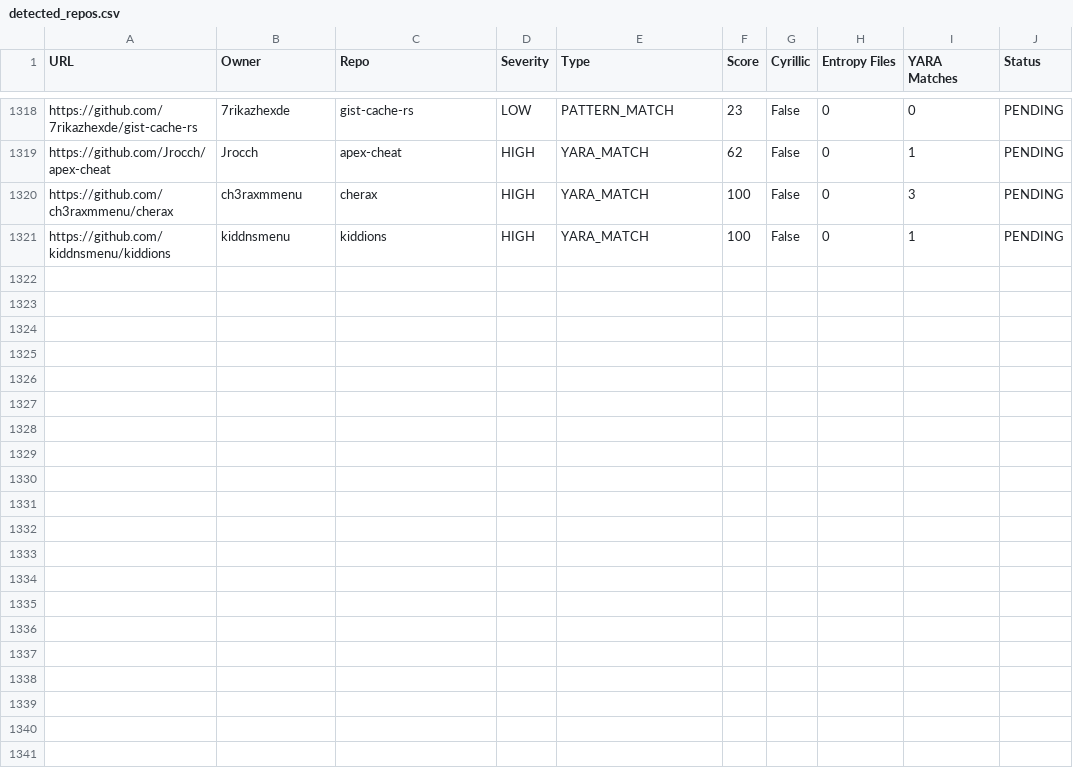
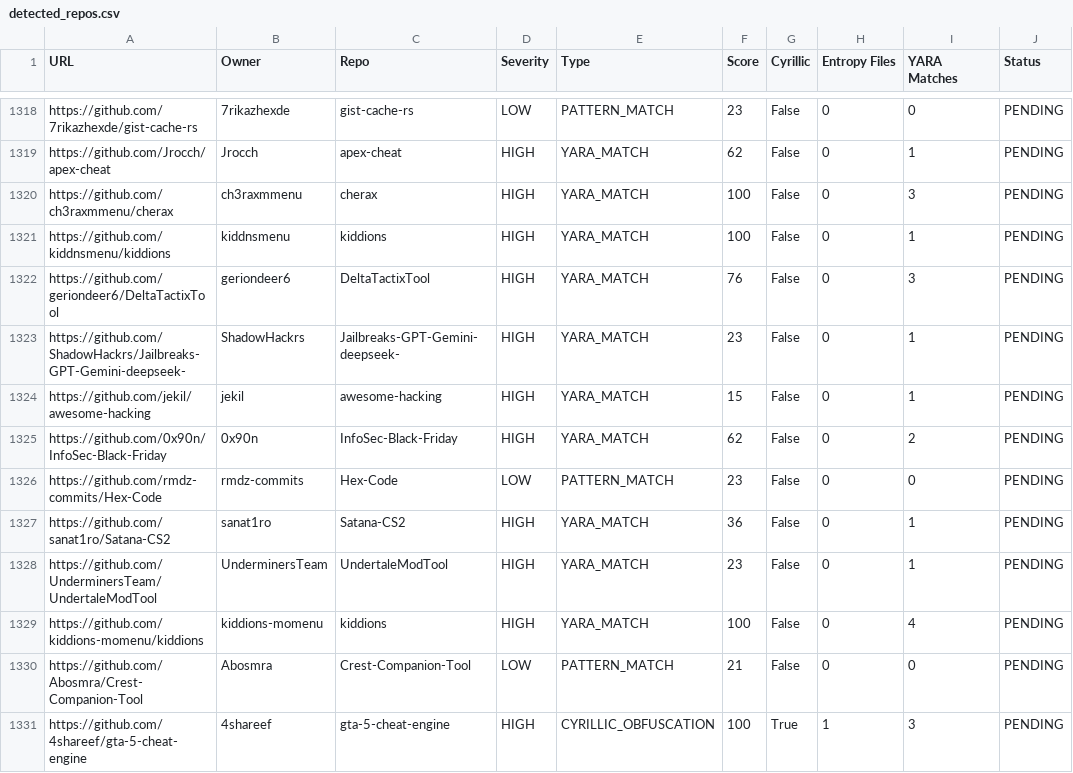
Before and after one commit to egemenguney/threat_hunter, a CSV file: detected_repos.csv, drawn as a sheet; only a part is shown, gaps mark what is left out; the diff names each change by its address in the sheet, - before the commit and + after, or states it on an @@ line.

```diff
--- a/detected_repos.csv
+++ b/detected_repos.csv
+row 1322: https://github.com/geriondeer6/DeltaTactixTool | geriondeer6 | DeltaTactixTool | HIGH | YARA_MATCH | 76 | False | 0 | 3 | PENDING
+row 1323: https://github.com/ShadowHackrs/Jailbreaks-GPT-Gemini-deepseek- | ShadowHackrs | Jailbreaks-GPT-Gemini-deepseek- | HIGH | YARA_MATCH | 23 | False | 0 | 1 | PENDING
+row 1324: https://github.com/jekil/awesome-hacking | jekil | awesome-hacking | HIGH | YARA_MATCH | 15 | False | 0 | 1 | PENDING
+row 1325: https://github.com/0x90n/InfoSec-Black-Friday | 0x90n | InfoSec-Black-Friday | HIGH | YARA_MATCH | 62 | False | 0 | 2 | PENDING
+row 1326: https://github.com/rmdz-commits/Hex-Code | rmdz-commits | Hex-Code | LOW | PATTERN_MATCH | 23 | False | 0 | 0 | PENDING
+row 1327: https://github.com/sanat1ro/Satana-CS2 | sanat1ro | Satana-CS2 | HIGH | YARA_MATCH | 36 | False | 0 | 1 | PENDING
+row 1328: https://github.com/UnderminersTeam/UndertaleModTool | UnderminersTeam | UndertaleModTool | HIGH | YARA_MATCH | 23 | False | 0 | 1 | PENDING
+row 1329: https://github.com/kiddions-momenu/kiddions | kiddions-momenu | kiddions | HIGH | YARA_MATCH | 100 | False | 0 | 4 | PENDING
+row 1330: https://github.com/Abosmra/Crest-Companion-Tool | Abosmra | Crest-Companion-Tool | LOW | PATTERN_MATCH | 21 | False | 0 | 0 | PENDING
+row 1331: https://github.com/4shareef/gta-5-cheat-engine | 4shareef | gta-5-cheat-engine | HIGH | CYRILLIC_OBFUSCATION | 100 | True | 1 | 3 | PENDING
```
Also changed, not shown: 1 other file.
